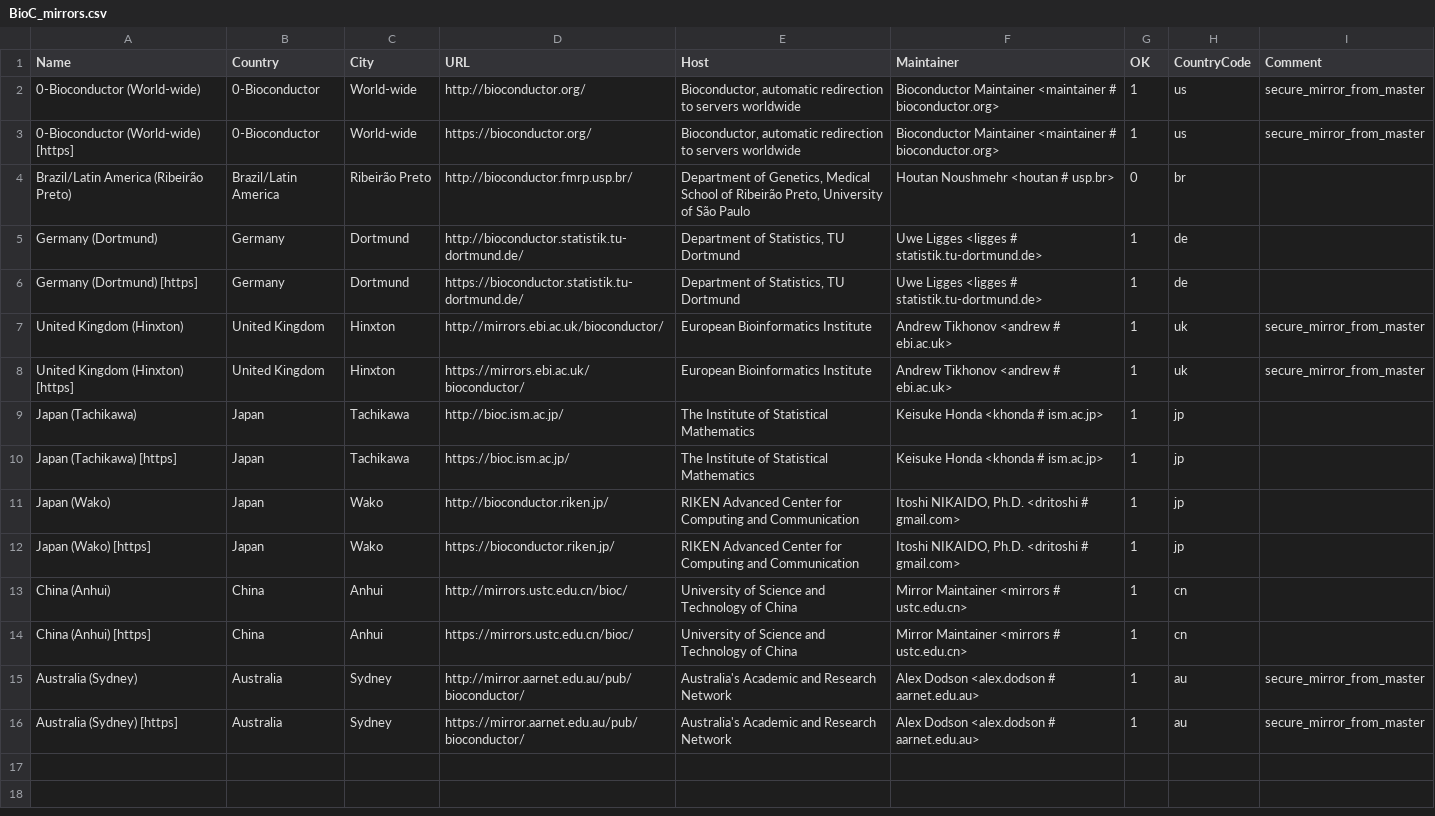
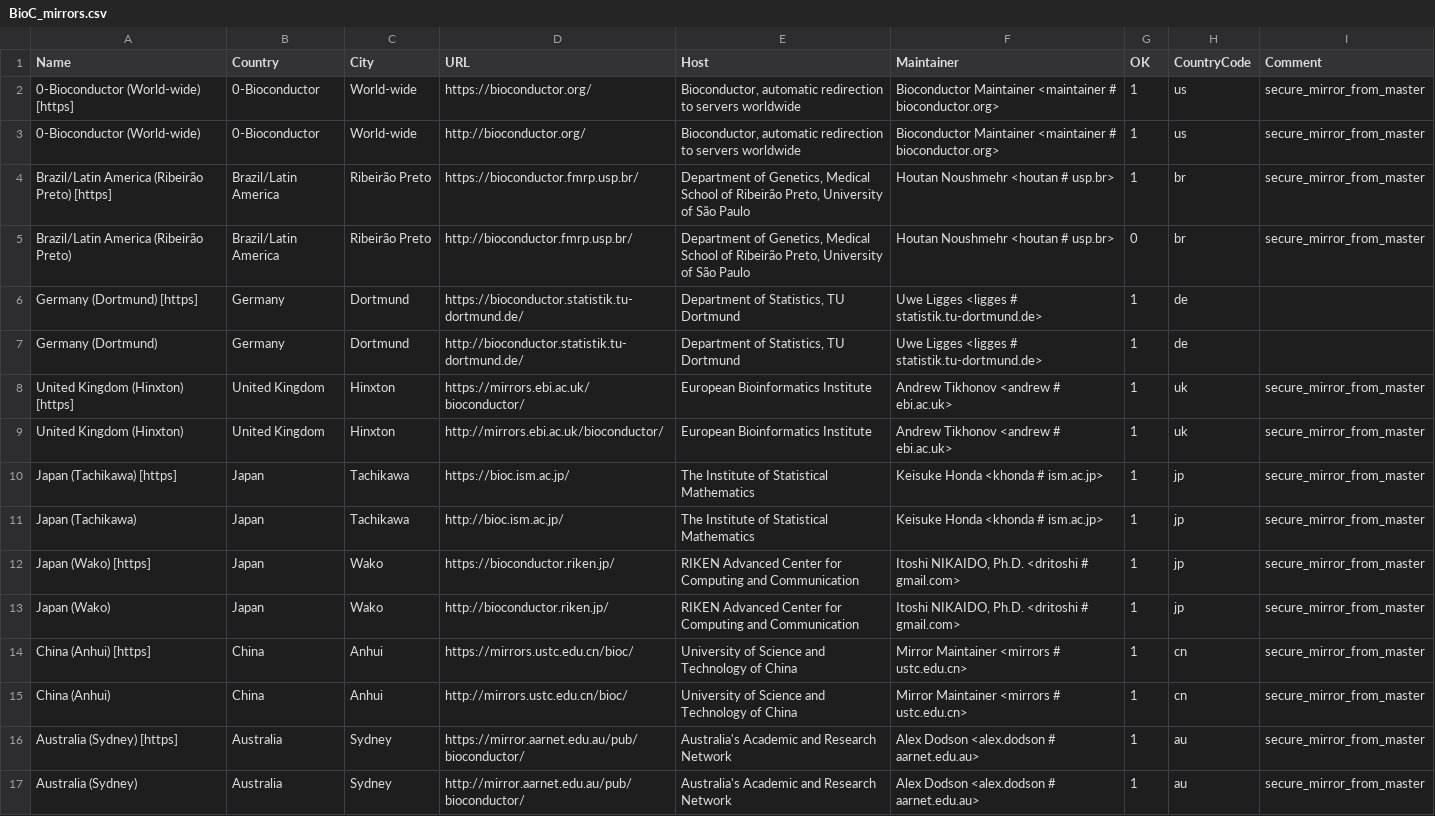
Before and after one commit to lukaszdaniel/ivory, a CSV file: R/doc/BioC_mirrors.csv, drawn as a sheet.

```diff
--- a/R/doc/BioC_mirrors.csv
+++ b/R/doc/BioC_mirrors.csv
@@ -1,16 +1,17 @@
 Name,Country,City,URL,Host,Maintainer,OK,CountryCode,Comment
+0-Bioconductor (World-wide) [https],0-Bioconductor,World-wide,https://bioconductor.org/,"Bioconductor, automatic redirection to servers worldwide",Bioconductor Maintainer <maintainer # bioconductor.org>,1,us,secure_mirror_from_master
 0-Bioconductor (World-wide),0-Bioconductor,World-wide,http://bioconductor.org/,"Bioconductor, automatic redirection to servers worldwide",Bioconductor Maintainer <maintainer # bioconductor.org>,1,us,secure_mirror_from_master
-0-Bioconductor (World-wide) [https],0-Bioconductor,World-wide,https://bioconductor.org/,"Bioconductor, automatic redirection to servers worldwide",Bioconductor Maintainer <maintainer # bioconductor.org>,1,us,secure_mirror_from_master
-Brazil/Latin America (Ribeirão Preto),Brazil/Latin America,Ribeirão Preto,http://bioconductor.fmrp.usp.br/,"Department of Genetics, Medical School of Ribeirão Preto, University of São Paulo",Houtan Noushmehr <houtan # usp.br>,0,br,
+Brazil/Latin America (Ribeirão Preto) [https],Brazil/Latin America,Ribeirão Preto,https://bioconductor.fmrp.usp.br/,"Department of Genetics, Medical School of Ribeirão Preto, University of São Paulo",Houtan Noushmehr <houtan # usp.br>,1,br,secure_mirror_from_master
+Brazil/Latin America (Ribeirão Preto),Brazil/Latin America,Ribeirão Preto,http://bioconductor.fmrp.usp.br/,"Department of Genetics, Medical School of Ribeirão Preto, University of São Paulo",Houtan Noushmehr <houtan # usp.br>,0,br,secure_mirror_from_master
+Germany (Dortmund) [https],Germany,Dortmund,https://bioconductor.statistik.tu-dortmund.de/,"Department of Statistics, TU Dortmund",Uwe Ligges <ligges # statistik.tu-dortmund.de>,1,de,
 Germany (Dortmund),Germany,Dortmund,http://bioconductor.statistik.tu-dortmund.de/,"Department of Statistics, TU Dortmund",Uwe Ligges <ligges # statistik.tu-dortmund.de>,1,de,
-Germany (Dortmund) [https],Germany,Dortmund,https://bioconductor.statistik.tu-dortmund.de/,"Department of Statistics, TU Dortmund",Uwe Ligges <ligges # statistik.tu-dortmund.de>,1,de,
+United Kingdom (Hinxton) [https],United Kingdom,Hinxton,https://mirrors.ebi.ac.uk/bioconductor/,European Bioinformatics Institute,Andrew Tikhonov <andrew # ebi.ac.uk>,1,uk,secure_mirror_from_master
 United Kingdom (Hinxton),United Kingdom,Hinxton,http://mirrors.ebi.ac.uk/bioconductor/,European Bioinformatics Institute,Andrew Tikhonov <andrew # ebi.ac.uk>,1,uk,secure_mirror_from_master
-United Kingdom (Hinxton) [https],United Kingdom,Hinxton,https://mirrors.ebi.ac.uk/bioconductor/,European Bioinformatics Institute,Andrew Tikhonov <andrew # ebi.ac.uk>,1,uk,secure_mirror_from_master
-Japan (Tachikawa),Japan,Tachikawa,http://bioc.ism.ac.jp/,The Institute of Statistical Mathematics,Keisuke Honda <khonda # ism.ac.jp>,1,jp,
-Japan (Tachikawa) [https],Japan,Tachikawa,https://bioc.ism.ac.jp/,The Institute of Statistical Mathematics,Keisuke Honda <khonda # ism.ac.jp>,1,jp,
-Japan (Wako),Japan,Wako,http://bioconductor.riken.jp/,RIKEN Advanced Center for Computing and Communication,"Itoshi NIKAIDO, Ph.D. <dritoshi # gmail.com>",1,jp,
-Japan (Wako) [https],Japan,Wako,https://bioconductor.riken.jp/,RIKEN Advanced Center for Computing and Communication,"Itoshi NIKAIDO, Ph.D. <dritoshi # gmail.com>",1,jp,
-China (Anhui),China,Anhui,http://mirrors.ustc.edu.cn/bioc/,University of Science and Technology of China,Mirror Maintainer <mirrors # ustc.edu.cn>,1,cn,
-China (Anhui) [https],China,Anhui,https://mirrors.ustc.edu.cn/bioc/,University of Science and Technology of China,Mirror Maintainer <mirrors # ustc.edu.cn>,1,cn,
+Japan (Tachikawa) [https],Japan,Tachikawa,https://bioc.ism.ac.jp/,The Institute of Statistical Mathematics,Keisuke Honda <khonda # ism.ac.jp>,1,jp,secure_mirror_from_master
+Japan (Tachikawa),Japan,Tachikawa,http://bioc.ism.ac.jp/,The Institute of Statistical Mathematics,Keisuke Honda <khonda # ism.ac.jp>,1,jp,secure_mirror_from_master
+Japan (Wako) [https],Japan,Wako,https://bioconductor.riken.jp/,RIKEN Advanced Center for Computing and Communication,"Itoshi NIKAIDO, Ph.D. <dritoshi # gmail.com>",1,jp,secure_mirror_from_master
+Japan (Wako),Japan,Wako,http://bioconductor.riken.jp/,RIKEN Advanced Center for Computing and Communication,"Itoshi NIKAIDO, Ph.D. <dritoshi # gmail.com>",1,jp,secure_mirror_from_master
+China (Anhui) [https],China,Anhui,https://mirrors.ustc.edu.cn/bioc/,University of Science and Technology of China,Mirror Maintainer <mirrors # ustc.edu.cn>,1,cn,secure_mirror_from_master
+China (Anhui),China,Anhui,http://mirrors.ustc.edu.cn/bioc/,University of Science and Technology of China,Mirror Maintainer <mirrors # ustc.edu.cn>,1,cn,secure_mirror_from_master
+Australia (Sydney) [https],Australia,Sydney,https://mirror.aarnet.edu.au/pub/bioconductor/,Australia's Academic and Research Network,Alex Dodson <alex.dodson # aarnet.edu.au>,1,au,secure_mirror_from_master
 Australia (Sydney),Australia,Sydney,http://mirror.aarnet.edu.au/pub/bioconductor/,Australia's Academic and Research Network,Alex Dodson <alex.dodson # aarnet.edu.au>,1,au,secure_mirror_from_master
-Australia (Sydney) [https],Australia,Sydney,https://mirror.aarnet.edu.au/pub/bioconductor/,Australia's Academic and Research Network,Alex Dodson <alex.dodson # aarnet.edu.au>,1,au,secure_mirror_from_master
```
Also changed, not shown: R/doc/CRAN_mirrors.csv, 31 other files.
